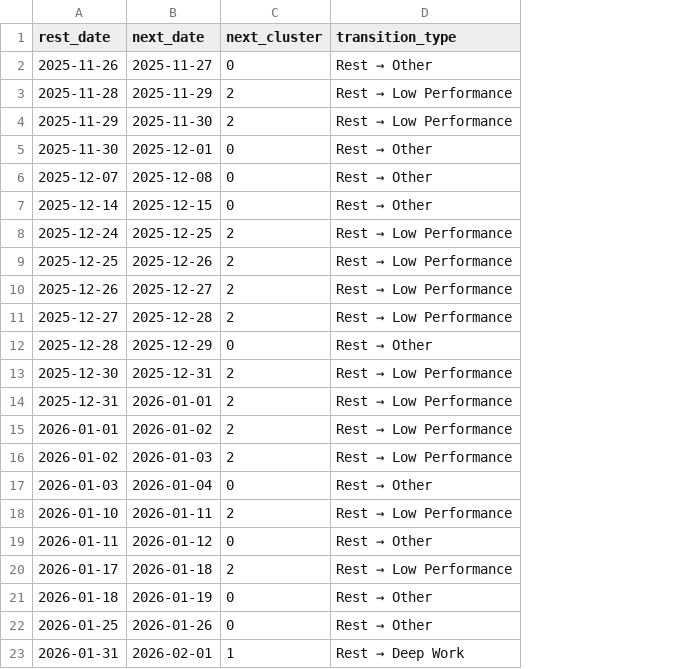
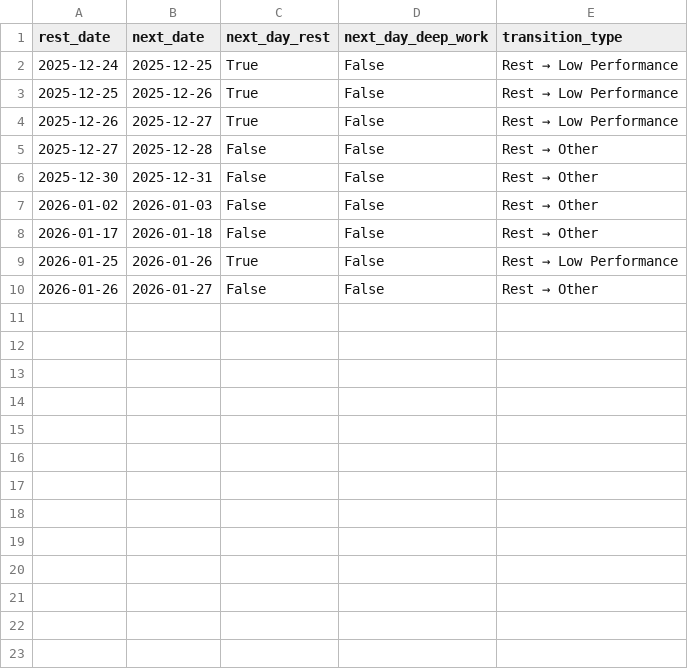
Before and after one commit to badong0/DataScience_Final_Project, a CSV file: data/recovery_inertia_transitions.csv, drawn as a sheet; removed rows and columns are numbered as before the commit, all else as after; the diff names each change by its address in the sheet, - before the commit and + after, or states it on an @@ line.

```diff
--- a/data/recovery_inertia_transitions.csv
+++ b/data/recovery_inertia_transitions.csv
-column C (next_cluster), rows 8-11: all 2; row 13: 2; row 16: 2; row 20: 2; row 22: 0
+column C (next_day_rest), rows 2-9: True | True | True | False | False | False | False | True
+column D (next_day_deep_work), rows 2-9: all False
-row 2: 2025-11-26 | 2025-11-27 | 0 | Rest → Other
-row 3: 2025-11-28 | 2025-11-29 | 2 | Rest → Low Performance
-row 4: 2025-11-29 | 2025-11-30 | 2 | Rest → Low Performance
-row 5: 2025-11-30 | 2025-12-01 | 0 | Rest → Other
-row 6: 2025-12-07 | 2025-12-08 | 0 | Rest → Other
-row 7: 2025-12-14 | 2025-12-15 | 0 | Rest → Other
@@ E5 (transition_type): Rest → Low Performance → Rest → Other @@
-row 12: 2025-12-28 | 2025-12-29 | 0 | Rest → Other
@@ E6 (transition_type): Rest → Low Performance → Rest → Other @@
-row 14: 2025-12-31 | 2026-01-01 | 2 | Rest → Low Performance
-row 15: 2026-01-01 | 2026-01-02 | 2 | Rest → Low Performance
@@ E7 (transition_type): Rest → Low Performance → Rest → Other @@
-row 17: 2026-01-03 | 2026-01-04 | 0 | Rest → Other
-row 18: 2026-01-10 | 2026-01-11 | 2 | Rest → Low Performance
-row 19: 2026-01-11 | 2026-01-12 | 0 | Rest → Other
@@ E8 (transition_type): Rest → Low Performance → Rest → Other @@
-row 21: 2026-01-18 | 2026-01-19 | 0 | Rest → Other
@@ E9 (transition_type): Rest → Other → Rest → Low Performance @@
-row 23: 2026-01-31 | 2026-02-01 | 1 | Rest → Deep Work
+row 10: 2026-01-26 | 2026-01-27 | False | False | Rest → Other
```
Also changed, not shown: data/Data Science Dataset - DATABASE.csv, data/cleaned_data.csv, 35 other files.
